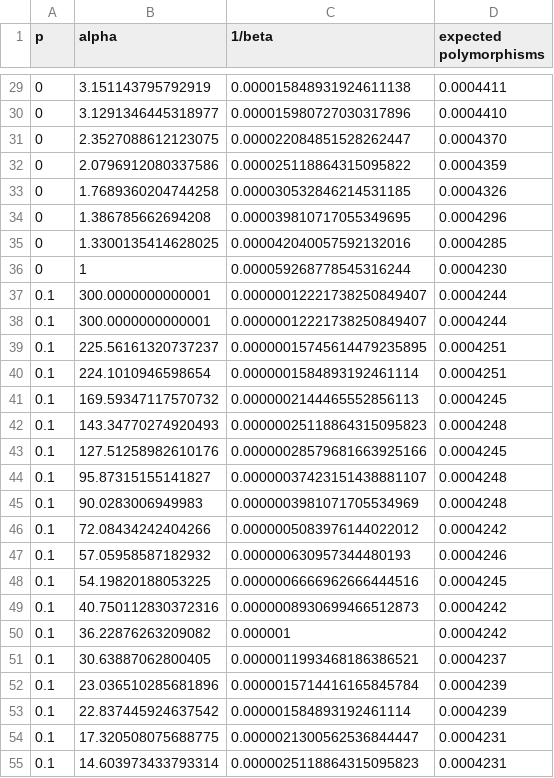
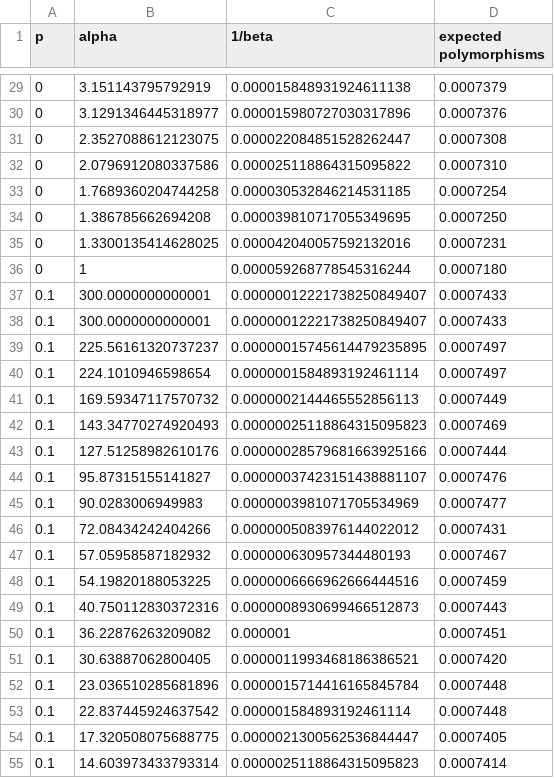
Before and after one commit to saona-raimundo/spoon-billed-sandpiper, a CSV file: results.csv, drawn as a sheet; only a part is shown, gaps mark what is left out; the diff covers the shown part only.

```diff
--- a/results.csv
+++ b/results.csv
@@ -29,27 +29,27 @@ p, alpha, 1/beta, expected polymorphisms
-0, 3.151143795792919, 0.000015848931924611138, 0.0004411
-0, 3.1291346445318977, 0.000015980727030317896, 0.0004410
-0, 2.3527088612123075, 0.000022084851528262447, 0.0004370
-0, 2.0796912080337586, 0.000025118864315095822, 0.0004359
-0, 1.7689360204744258, 0.000030532846214531185, 0.0004326
-0, 1.386785662694208, 0.000039810717055349695, 0.0004296
-0, 1.3300135414628025, 0.000042040057592132016, 0.0004285
-0, 1, 0.000059268778545316244, 0.0004230
-0.1, 300.0000000000001, 0.00000012221738250849407, 0.0004244
-0.1, 300.0000000000001, 0.00000012221738250849407, 0.0004244
-0.1, 225.56161320737237, 0.00000015745614479235895, 0.0004251
-0.1, 224.1010946598654, 0.0000001584893192461114, 0.0004251
-0.1, 169.59347117570732, 0.0000002144465552856113, 0.0004245
-0.1, 143.34770274920493, 0.00000025118864315095823, 0.0004248
-0.1, 127.51258982610176, 0.00000028579681663925166, 0.0004245
-0.1, 95.87315155141827, 0.00000037423151438881107, 0.0004248
-0.1, 90.0283006949983, 0.0000003981071705534969, 0.0004248
-0.1, 72.08434242404266, 0.0000005083976144022012, 0.0004242
-0.1, 57.05958587182932, 0.000000630957344480193, 0.0004246
-0.1, 54.19820188053225, 0.0000006666962666444516, 0.0004245
-0.1, 40.750112830372316, 0.0000008930699466512873, 0.0004242
-0.1, 36.22876263209082, 0.000001, 0.0004242
-0.1, 30.63887062800405, 0.0000011993468186386521, 0.0004237
-0.1, 23.036510285681896, 0.0000015714416165845784, 0.0004239
-0.1, 22.837445924637542, 0.000001584893192461114, 0.0004239
-0.1, 17.320508075688775, 0.0000021300562536844447, 0.0004231
-0.1, 14.603973433793314, 0.0000025118864315095823, 0.0004231
+0, 3.151143795792919, 0.000015848931924611138, 0.0007379
+0, 3.1291346445318977, 0.000015980727030317896, 0.0007376
+0, 2.3527088612123075, 0.000022084851528262447, 0.0007308
+0, 2.0796912080337586, 0.000025118864315095822, 0.0007310
+0, 1.7689360204744258, 0.000030532846214531185, 0.0007254
+0, 1.386785662694208, 0.000039810717055349695, 0.0007250
+0, 1.3300135414628025, 0.000042040057592132016, 0.0007231
+0, 1, 0.000059268778545316244, 0.0007180
+0.1, 300.0000000000001, 0.00000012221738250849407, 0.0007433
+0.1, 300.0000000000001, 0.00000012221738250849407, 0.0007433
+0.1, 225.56161320737237, 0.00000015745614479235895, 0.0007497
+0.1, 224.1010946598654, 0.0000001584893192461114, 0.0007497
+0.1, 169.59347117570732, 0.0000002144465552856113, 0.0007449
+0.1, 143.34770274920493, 0.00000025118864315095823, 0.0007469
+0.1, 127.51258982610176, 0.00000028579681663925166, 0.0007444
+0.1, 95.87315155141827, 0.00000037423151438881107, 0.0007476
+0.1, 90.0283006949983, 0.0000003981071705534969, 0.0007477
+0.1, 72.08434242404266, 0.0000005083976144022012, 0.0007431
+0.1, 57.05958587182932, 0.000000630957344480193, 0.0007467
+0.1, 54.19820188053225, 0.0000006666962666444516, 0.0007459
+0.1, 40.750112830372316, 0.0000008930699466512873, 0.0007443
+0.1, 36.22876263209082, 0.000001, 0.0007451
+0.1, 30.63887062800405, 0.0000011993468186386521, 0.0007420
+0.1, 23.036510285681896, 0.0000015714416165845784, 0.0007448
+0.1, 22.837445924637542, 0.000001584893192461114, 0.0007448
+0.1, 17.320508075688775, 0.0000021300562536844447, 0.0007405
+0.1, 14.603973433793314, 0.0000025118864315095823, 0.0007414
```
Also changed, not shown: 107 edited cells elsewhere in this file, 5 other files.
